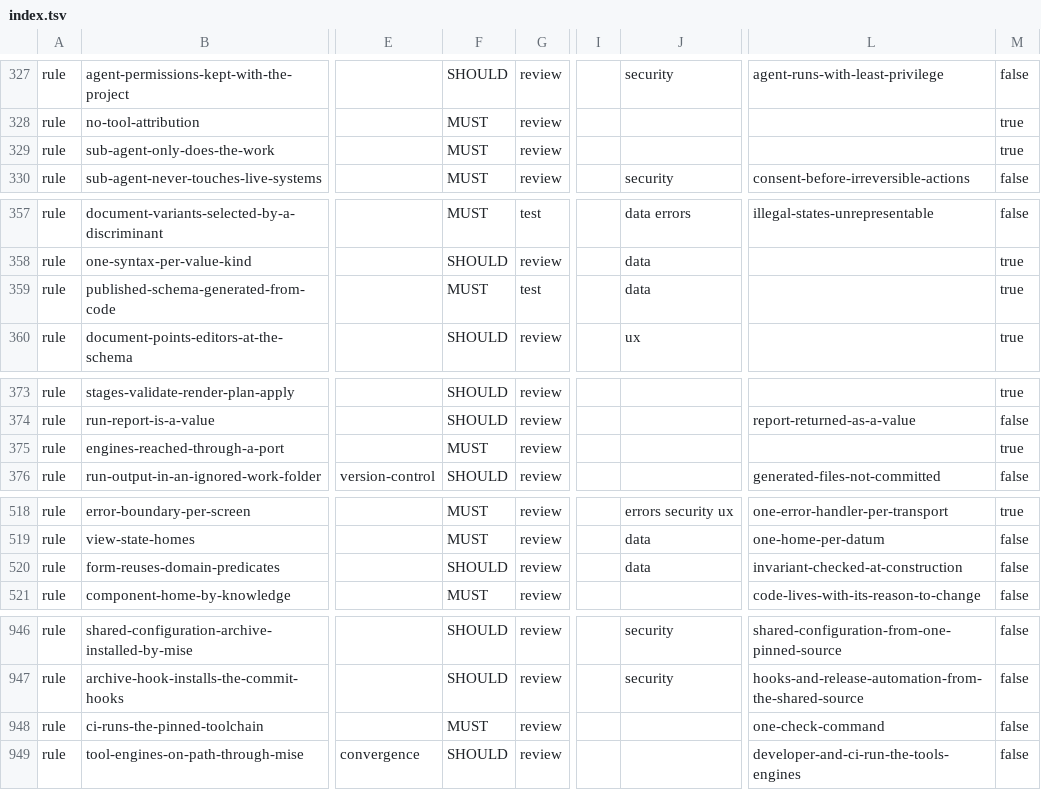
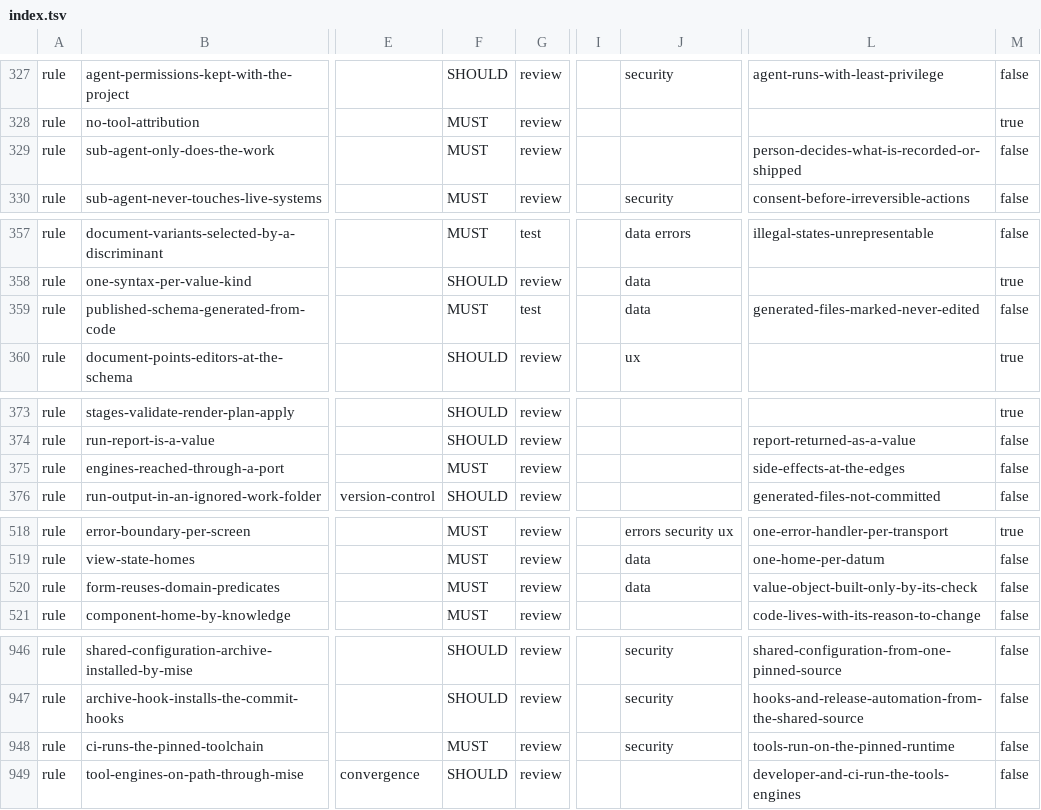
Before and after one commit to droneey/constitution, a TSV file: digests/index.tsv, drawn as a sheet; only a part is shown, gaps mark what is left out; the diff covers the shown part only; the diff names each change by its address in the sheet, - before the commit and + after, or states it on an @@ line.

```diff
--- a/digests/index.tsv
+++ b/digests/index.tsv
-L329: (empty)
+L329: person-decides-what-is-recorded-or-shipped
-M329: true
+M329: false
-L359: (empty)
+L359: generated-files-marked-never-edited
-M359: true
+M359: false
-L375: (empty)
+L375: side-effects-at-the-edges
-M375: true
+M375: false
-F520: SHOULD
+F520: MUST
-L520: invariant-checked-at-construction
+L520: value-object-built-only-by-its-check
-J948: (empty)
+J948: security
-L948: one-check-command
+L948: tools-run-on-the-pinned-runtime
```
Also changed, not shown: 22 edited cells elsewhere in this file, 17 other files.
